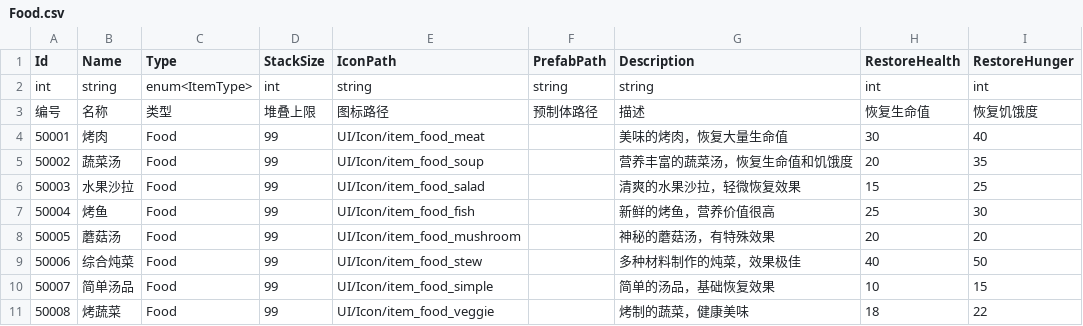
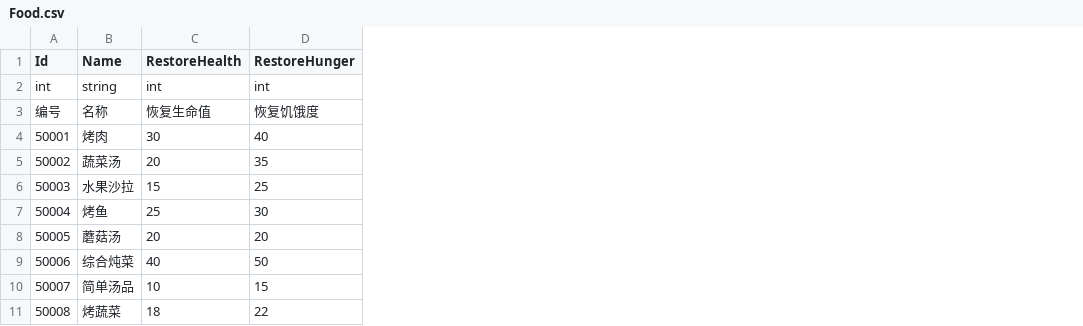
Before and after one commit to zhuanGH2020/project, a CSV file: Client/Assets/Resources/Configs/Food.csv, drawn as a sheet; the diff names each change by its address in the sheet, - before the commit and + after, or states it on an @@ line.

Commit message:
delete trivial entries on food.csv

```diff
--- a/Client/Assets/Resources/Configs/Food.csv
+++ b/Client/Assets/Resources/Configs/Food.csv
-column C (Type), rows 2-11: enum<ItemType> | 类型 | Food | Food | Food | Food | Food | Food | Food | Food
-column D (StackSize), rows 2-11: int | 堆叠上限 | 99 | 99 | 99 | 99 | 99 | 99 | 99 | 99
-column E (IconPath), rows 2-11: string | 图标路径 | UI/Icon/item_food_meat | UI/Icon/item_food_soup | UI/Icon/item_food_salad | UI/Icon/item_food_fish | UI/Icon/item_food_mushroom | UI/Icon/item_food_stew | UI/Icon/item_food_simple | UI/Icon/item_food_veggie
-column F (PrefabPath), rows 2-3: string | 预制体路径
-column G (Description), rows 2-11: string | 描述 | 美味的烤肉，恢复大量生命值 | 营养丰富的蔬菜汤，恢复生命值和饥饿度 | 清爽的水果沙拉，轻微恢复效果 | 新鲜的烤鱼，营养价值很高 | 神秘的蘑菇汤，有特殊效果 | 多种材料制作的炖菜，效果极佳 | 简单的汤品，基础恢复效果 | 烤制的蔬菜，健康美味
```
Also changed, not shown: Client/CSV/Food.csv.
